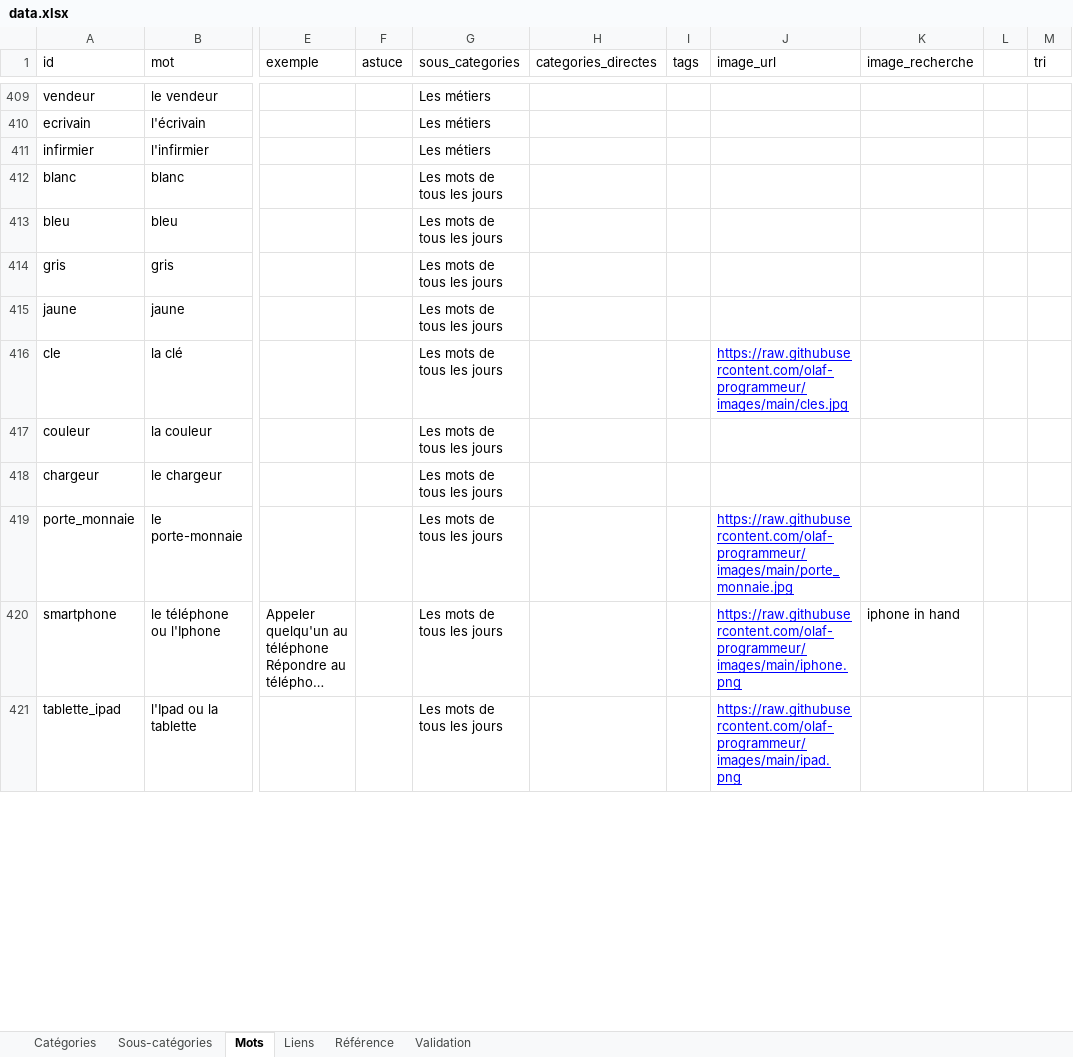
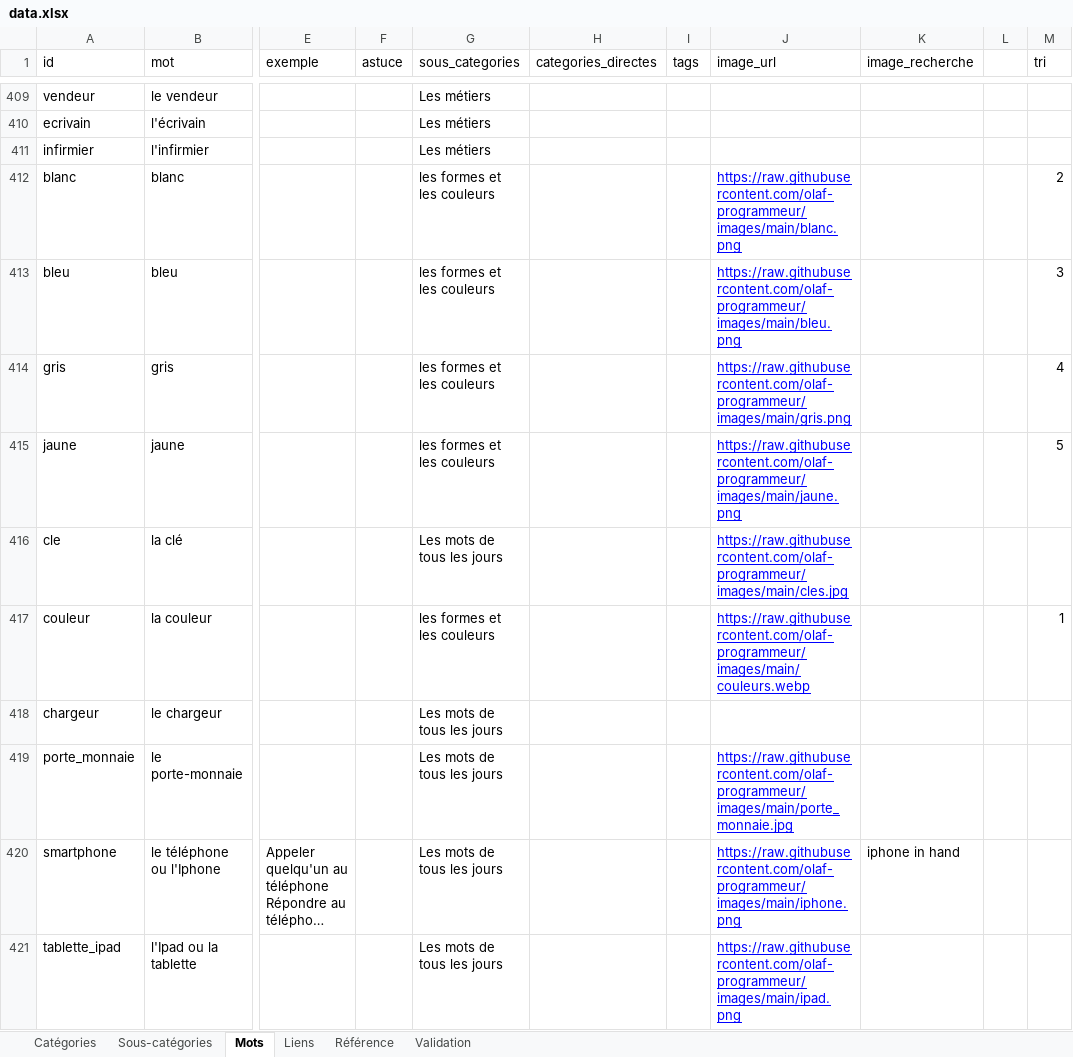
Before and after one commit to olaf-programmeur/vocab-app, an Excel workbook: public/data.xlsx, sheet Mots, drawn as a sheet; only a part is shown, gaps mark what is left out; long unchanged cells end in …; values as stored, in another font and other column widths than the file's, no borders; the diff covers the shown part only; the diff names each change by its address in the sheet, - before the commit and + after, or states it on an @@ line.

Commit message:
Add files via upload

```diff
--- a/public/data.xlsx (sheet Mots)
+++ b/public/data.xlsx (sheet Mots)
-G412:G415 (sous_categories): Les mots de tous les jours
+G412:G415 (sous_categories): les formes et les couleurs
-J412 (image_url): (empty)
+J412 (image_url): https://raw.githubusercontent.com/olaf-programmeur/images/main/blanc.png
-M412 (tri): (empty)
+M412 (tri): 2
-J413 (image_url): (empty)
+J413 (image_url): https://raw.githubusercontent.com/olaf-programmeur/images/main/bleu.png
-M413 (tri): (empty)
+M413 (tri): 3
-J414 (image_url): (empty)
+J414 (image_url): https://raw.githubusercontent.com/olaf-programmeur/images/main/gris.png
-M414 (tri): (empty)
+M414 (tri): 4
-J415 (image_url): (empty)
+J415 (image_url): https://raw.githubusercontent.com/olaf-programmeur/images/main/jaune.png
-M415 (tri): (empty)
+M415 (tri): 5
-G417 (sous_categories): Les mots de tous les jours
+G417 (sous_categories): les formes et les couleurs
-J417 (image_url): (empty)
+J417 (image_url): https://raw.githubusercontent.com/olaf-programmeur/images/main/couleurs.webp
-M417 (tri): (empty)
+M417 (tri): 1
```
Also changed, not shown: 1 added row, 1 removed row and 73 edited cells elsewhere in this sheet, sheet Sous-catégories.
